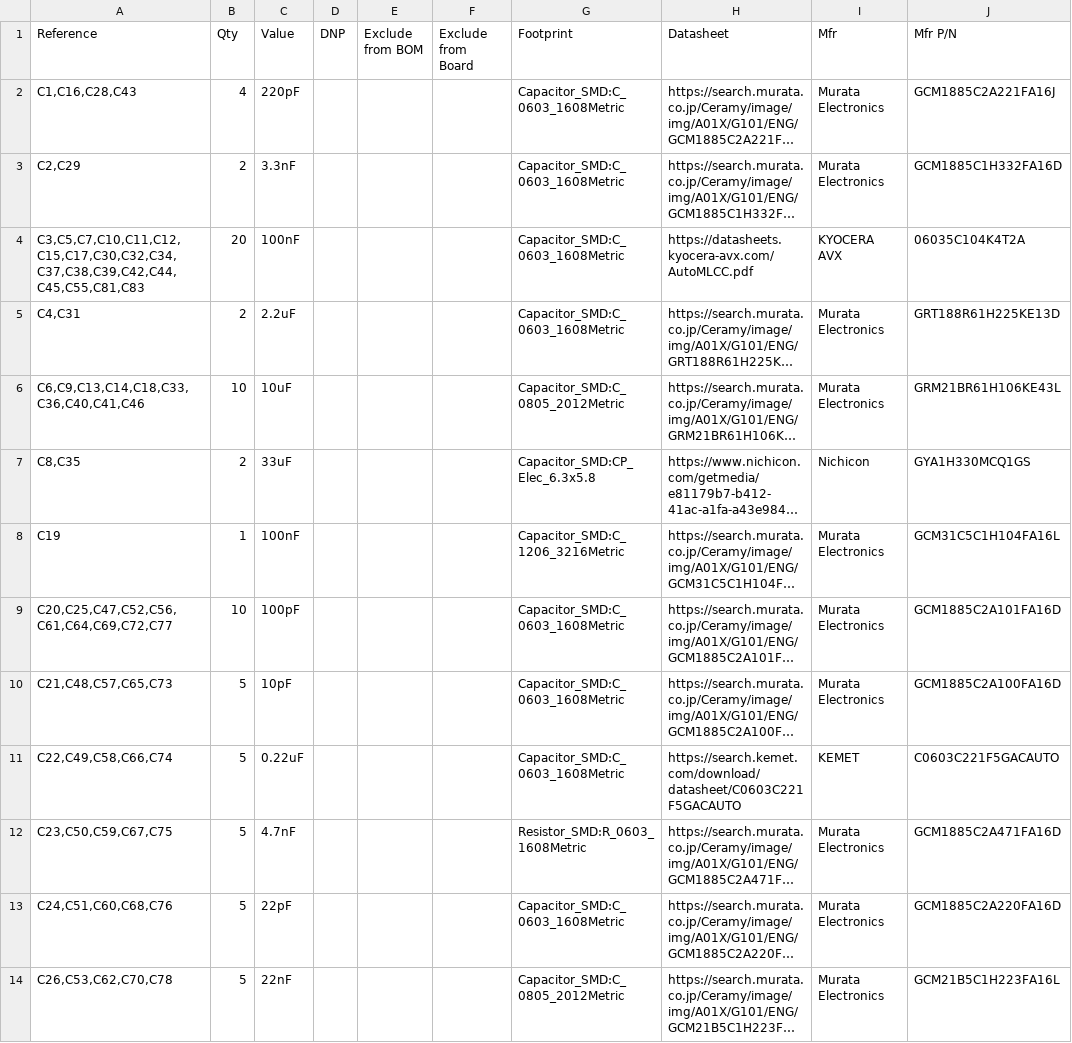
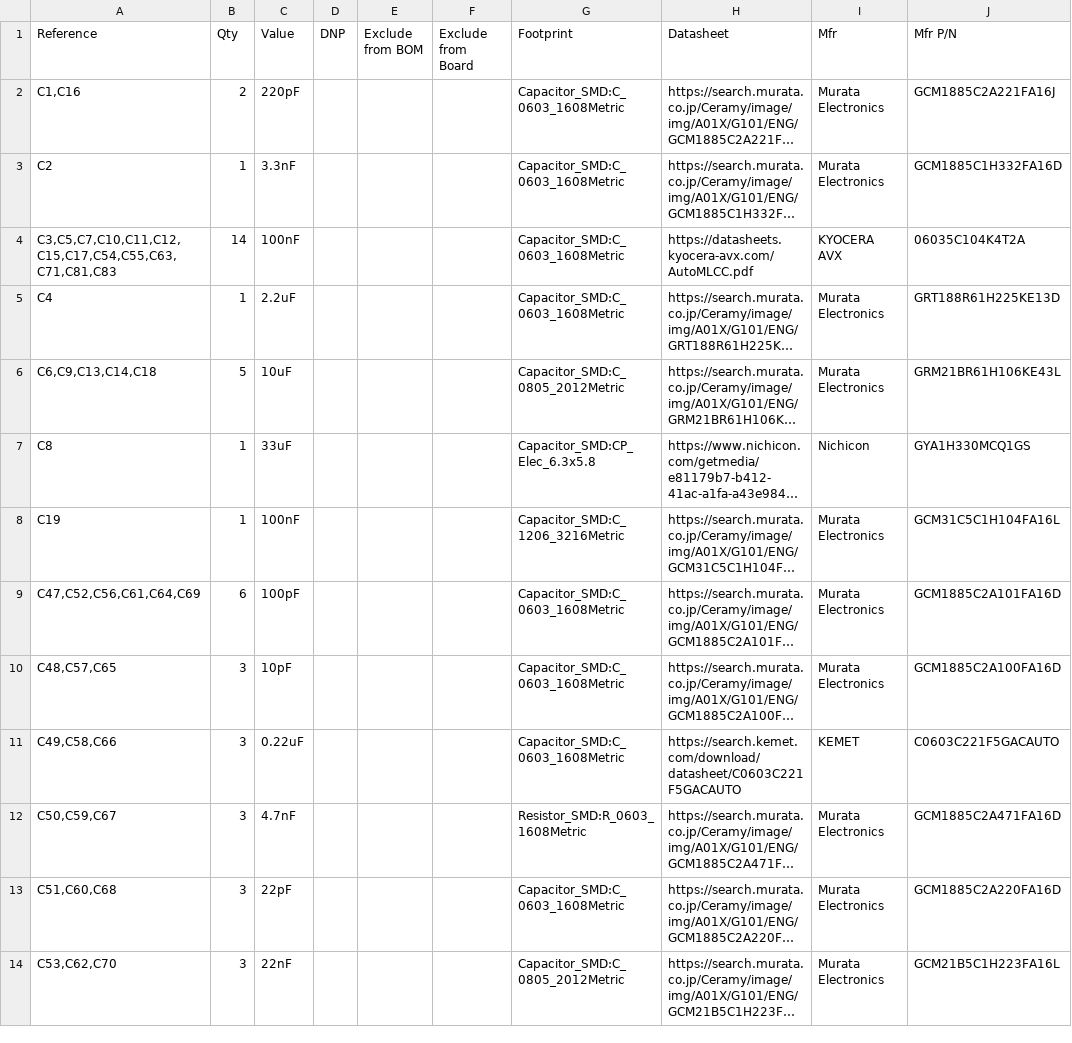
Before and after one commit to ezzatisawesome/PowerBoard, a CSV file: PowerBoard.csv, drawn as a sheet; only a part is shown; long unchanged cells end in …; the diff covers the shown part only; the diff names each change by its address in the sheet, - before the commit and + after, or states it on an @@ line.

```diff
--- a/PowerBoard.csv
+++ b/PowerBoard.csv
-A2 (Reference): C1,C16,C28,C43
+A2 (Reference): C1,C16
-B2 (Qty): 4
+B2 (Qty): 2
-A3 (Reference): C2,C29
+A3 (Reference): C2
-B3 (Qty): 2
+B3 (Qty): 1
-A4 (Reference): C3,C5,C7,C10,C11,C12,C15,C17,C30,C32,C34,C37,C38,C39,C42,C44,C45,C55,C81,C83
+A4 (Reference): C3,C5,C7,C10,C11,C12,C15,C17,C54,C55,C63,C71,C81,C83
-B4 (Qty): 20
+B4 (Qty): 14
-A5 (Reference): C4,C31
+A5 (Reference): C4
-B5 (Qty): 2
+B5 (Qty): 1
-A6 (Reference): C6,C9,C13,C14,C18,C33,C36,C40,C41,C46
+A6 (Reference): C6,C9,C13,C14,C18
-B6 (Qty): 10
+B6 (Qty): 5
-A7 (Reference): C8,C35
+A7 (Reference): C8
-B7 (Qty): 2
+B7 (Qty): 1
-A9 (Reference): C20,C25,C47,C52,C56,C61,C64,C69,C72,C77
+A9 (Reference): C47,C52,C56,C61,C64,C69
-B9 (Qty): 10
+B9 (Qty): 6
-A10 (Reference): C21,C48,C57,C65,C73
+A10 (Reference): C48,C57,C65
-B10:B14 (Qty): 5
+B10:B14 (Qty): 3
-A11 (Reference): C22,C49,C58,C66,C74
+A11 (Reference): C49,C58,C66
-A12 (Reference): C23,C50,C59,C67,C75
+A12 (Reference): C50,C59,C67
-A13 (Reference): C24,C51,C60,C68,C76
+A13 (Reference): C51,C60,C68
-A14 (Reference): C26,C53,C62,C70,C78
+A14 (Reference): C53,C62,C70
```
Also changed, not shown: 2 added rows, 2 removed rows and 57 edited cells elsewhere in this file, 20 other files.
